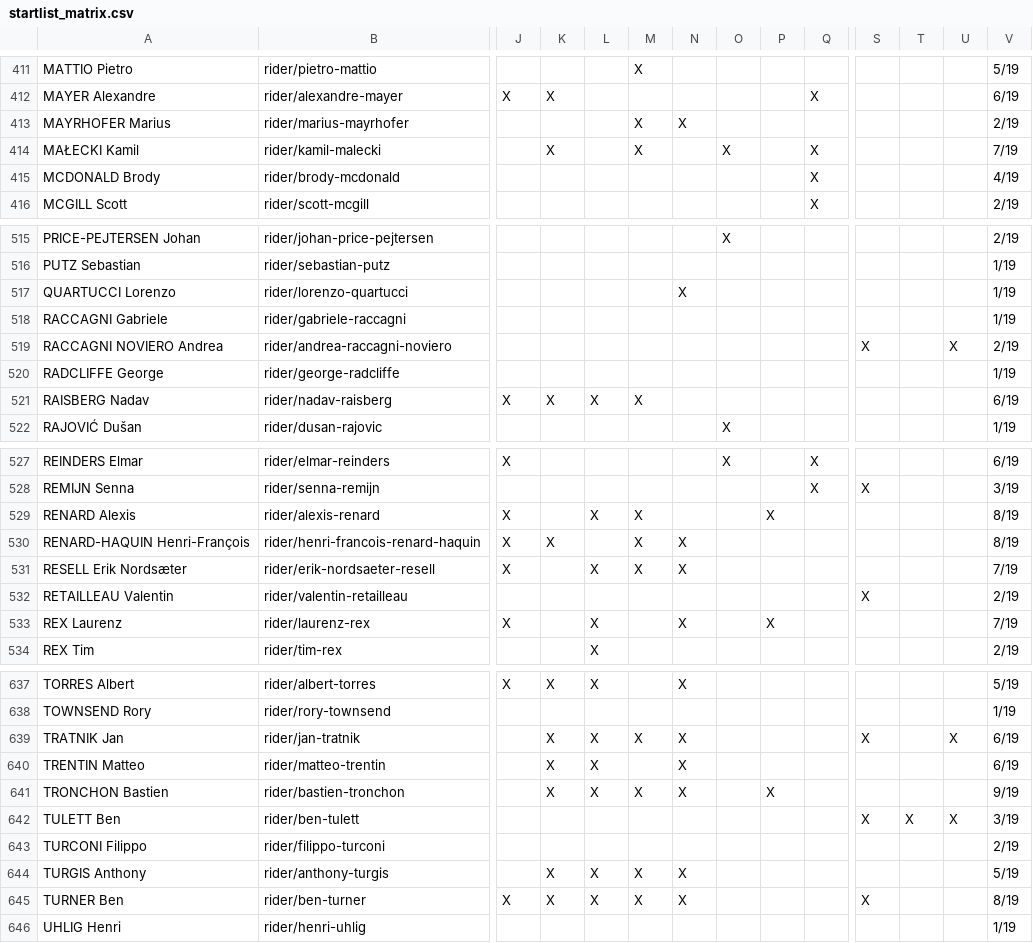
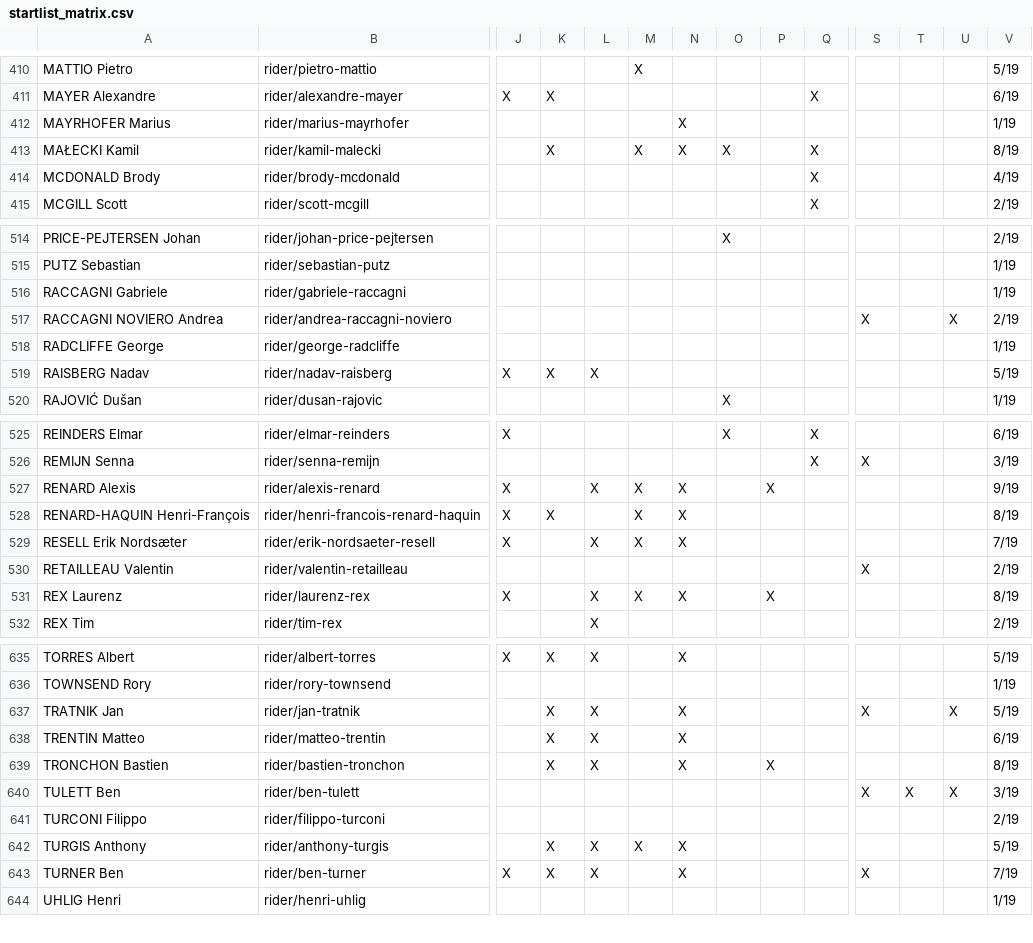
Before and after one commit to nigellindemann-dev/wm26, a CSV file: output/startlist_matrix.csv, drawn as a sheet; only a part is shown, gaps mark what is left out; removed rows and columns are numbered as before the commit, all else as after; rows hold the shown columns only; the diff covers the shown part only; the diff names each change by its address in the sheet, - before the commit and + after, or states it on an @@ line.

```diff
--- a/output/startlist_matrix.csv
+++ b/output/startlist_matrix.csv
-M412: X
+M412: (empty)
-V412: 2/19
+V412: 1/19
-N413: (empty)
+N413: X
-V413: 7/19
+V413: 8/19
-row 517: QUARTUCCI Lorenzo | rider/lorenzo-quartucci |  |  |  |  | X |  |  |  |  |  |  | 1/19
-M519: X
+M519: (empty)
-V519: 6/19
+V519: 5/19
-N527: (empty)
+N527: X
-V527: 8/19
+V527: 9/19
-M531: (empty)
+M531: X
-V531: 7/19
+V531: 8/19
-M637: X
+M637: (empty)
-V637: 6/19
+V637: 5/19
-M639: X
+M639: (empty)
-V639: 9/19
+V639: 8/19
-M643: X
+M643: (empty)
-V643: 8/19
+V643: 7/19
```
Also changed, not shown: 1 removed row and 55 edited cells elsewhere in this file, output/startlist_changes.csv, 2 other files.
